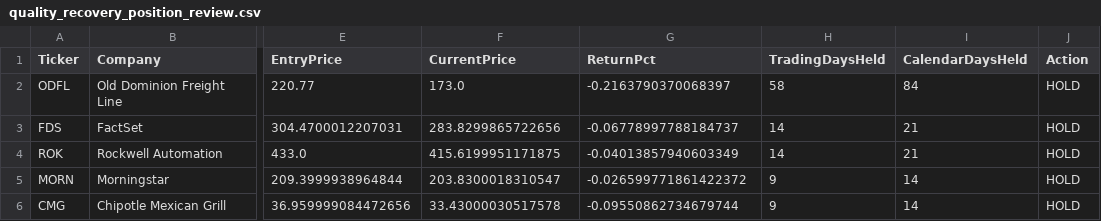
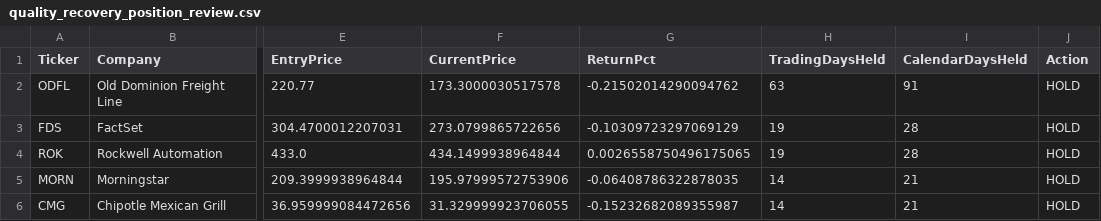
Before and after one commit to vurnumg/quality-recovery, a CSV file: quality_recovery_position_review.csv, drawn as a sheet; only a part is shown, gaps mark what is left out; the diff names each change by its address in the sheet, - before the commit and + after, or states it on an @@ line.

```diff
--- a/quality_recovery_position_review.csv
+++ b/quality_recovery_position_review.csv
-F2 (CurrentPrice): 173.0
+F2 (CurrentPrice): 173.3000030517578
-G2 (ReturnPct): -0.2163790370068397
+G2 (ReturnPct): -0.21502014290094762
-H2 (TradingDaysHeld): 58
+H2 (TradingDaysHeld): 63
-I2 (CalendarDaysHeld): 84
+I2 (CalendarDaysHeld): 91
-F3 (CurrentPrice): 283.8299865722656
+F3 (CurrentPrice): 273.0799865722656
-G3 (ReturnPct): -0.06778997788184737
+G3 (ReturnPct): -0.10309723297069129
-H3:H4 (TradingDaysHeld): 14
+H3:H4 (TradingDaysHeld): 19
-I3:I4 (CalendarDaysHeld): 21
+I3:I4 (CalendarDaysHeld): 28
-F4 (CurrentPrice): 415.6199951171875
+F4 (CurrentPrice): 434.1499938964844
-G4 (ReturnPct): -0.04013857940603349
+G4 (ReturnPct): 0.0026558750496175065
-F5 (CurrentPrice): 203.8300018310547
+F5 (CurrentPrice): 195.97999572753906
-G5 (ReturnPct): -0.026599771861422372
+G5 (ReturnPct): -0.06408786322878035
-H5:H6 (TradingDaysHeld): 9
+H5:H6 (TradingDaysHeld): 14
-I5:I6 (CalendarDaysHeld): 14
+I5:I6 (CalendarDaysHeld): 21
-F6 (CurrentPrice): 33.43000030517578
+F6 (CurrentPrice): 31.329999923706055
-G6 (ReturnPct): -0.09550862734679744
+G6 (ReturnPct): -0.15232682089355987
```
Also changed, not shown: quality_recovery_full_universe_scan.csv, quality_recovery_qualified_candidates.csv, 1 other file.
